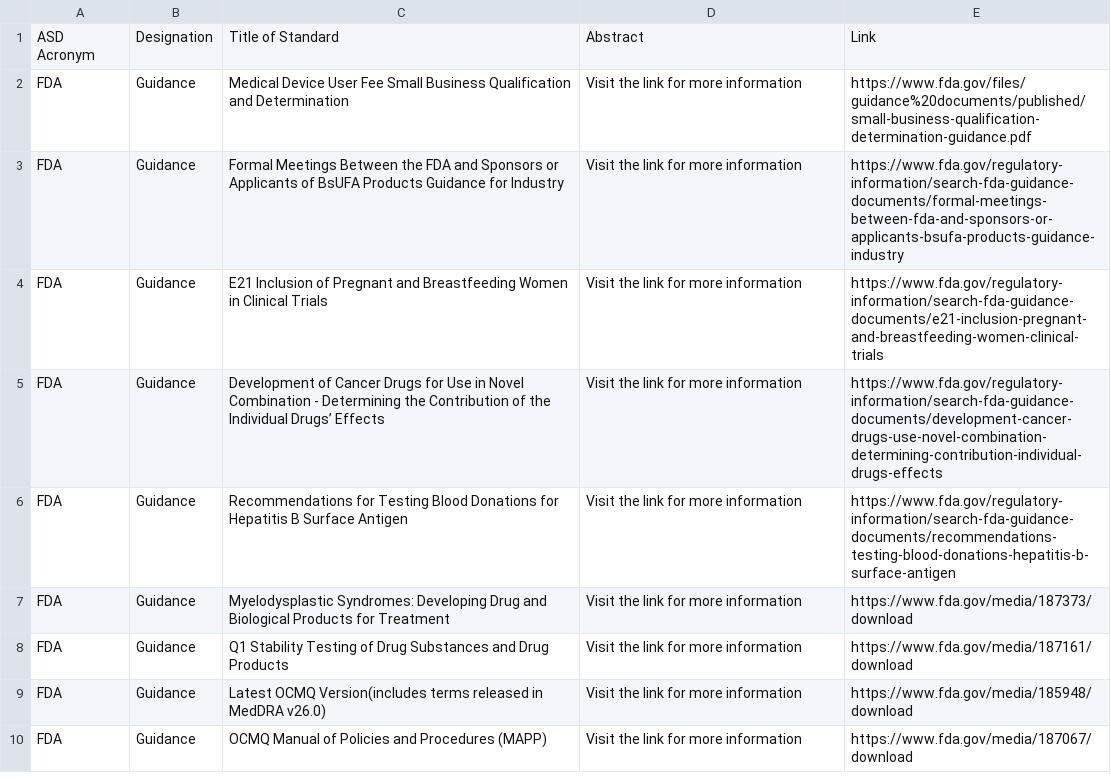
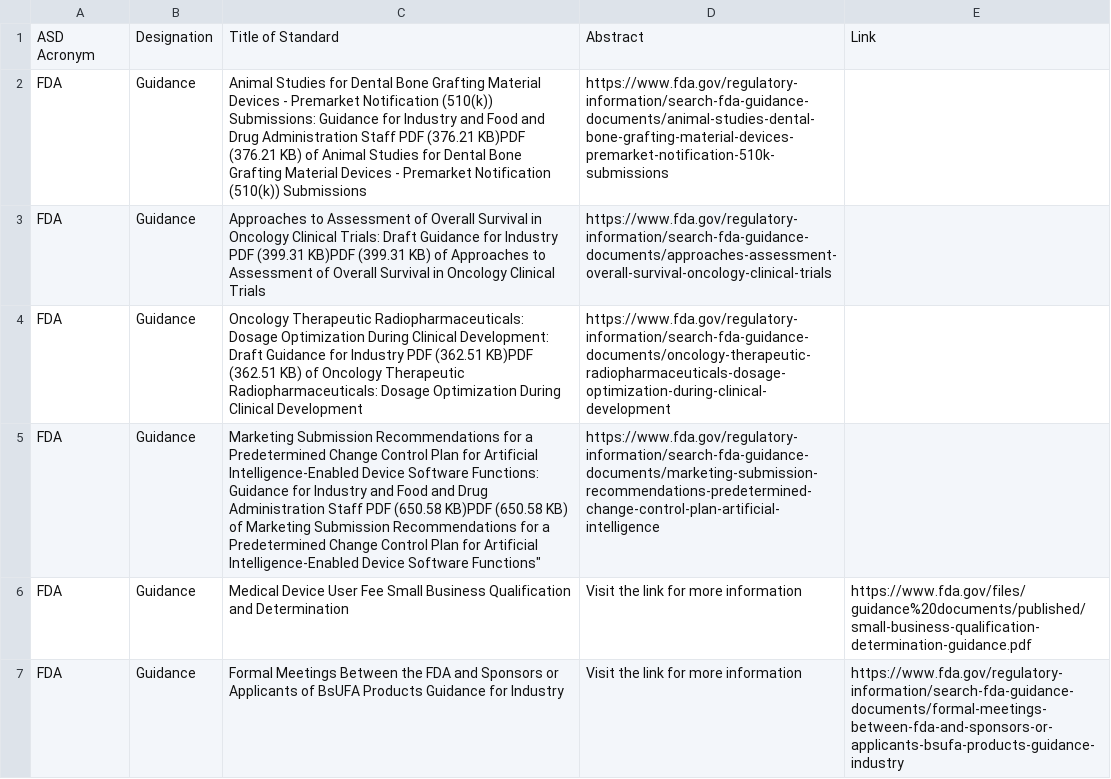
Before and after one commit to MartinCKing/Standards-Selector, a CSV file: Guidance_FDA.csv, drawn as a sheet; only a part is shown; the shorter side is filled out with more unchanged rows.

Commit message:
Update Guidance_FDA.csv

```diff
--- a/Guidance_FDA.csv
+++ b/Guidance_FDA.csv
@@ -1,2 +1,6 @@
 ASD Acronym,Designation,Title of Standard,Abstract,Link
+FDA,Guidance,"Animal Studies for Dental Bone Grafting Material Devices - Premarket Notification (510(k)) Submissions: Guidance for Industry and Food and Drug Administration Staff	PDF (376.21 KB)PDF (376.21 KB) of Animal Studies for Dental Bone Grafting Material Devices - Premarket Notification (510(k)) Submissions",https://www.fda.gov/regulatory-information/search-fda-guidance-documents/animal-studies-dental-bone-grafting-material-devices-premarket-notification-510k-submissions
+FDA,Guidance,"Approaches to Assessment of Overall Survival in Oncology Clinical Trials: Draft Guidance for Industry	PDF (399.31 KB)PDF (399.31 KB) of Approaches to Assessment of Overall Survival in Oncology Clinical Trials",https://www.fda.gov/regulatory-information/search-fda-guidance-documents/approaches-assessment-overall-survival-oncology-clinical-trials
+FDA,Guidance,"Oncology Therapeutic Radiopharmaceuticals: Dosage Optimization During Clinical Development: Draft Guidance for Industry	PDF (362.51 KB)PDF (362.51 KB) of Oncology Therapeutic Radiopharmaceuticals: Dosage Optimization During Clinical Development",https://www.fda.gov/regulatory-information/search-fda-guidance-documents/oncology-therapeutic-radiopharmaceuticals-dosage-optimization-during-clinical-development
+FDA,Guidance,Marketing Submission Recommendations for a Predetermined Change Control Plan for Artificial Intelligence-Enabled Device Software Functions: Guidance for Industry and Food and Drug Administration Staff	PDF (650.58 KB)PDF (650.58 KB) of Marketing Submission Recommendations for a Predetermined Change Control Plan for Artificial Intelligence-Enabled Device Software Functions",https://www.fda.gov/regulatory-information/search-fda-guidance-documents/marketing-submission-recommendations-predetermined-change-control-plan-artificial-intelligence
 FDA,Guidance,Medical Device User Fee Small Business Qualification and Determination,Visit the link for more information,https://www.fda.gov/files/guidance%20documents/published/small-business-qualification-determination-guidance.pdf
```
